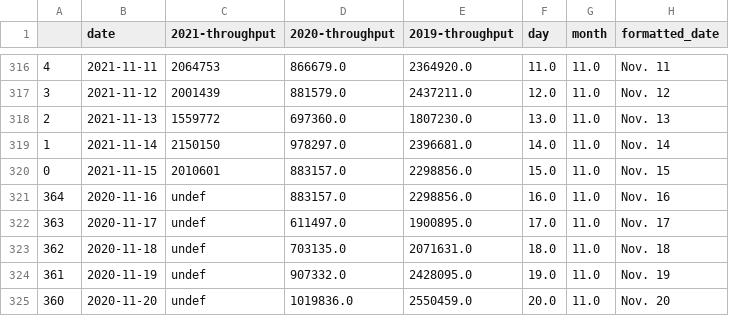
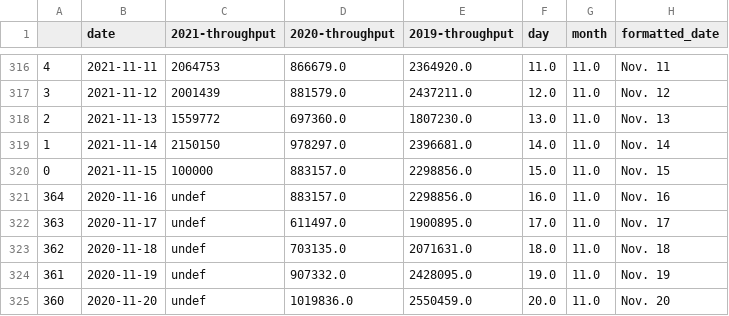
Before and after one commit to aadittambe/thanksgiving-travel, a CSV file: tsa.csv, drawn as a sheet; only a part is shown, gaps mark what is left out.

```diff
--- a/tsa.csv
+++ b/tsa.csv
@@ -319,3 +319,3 @@
 1,2021-11-14,2150150,978297.0,2396681.0,14.0,11.0,Nov. 14
-0,2021-11-15,2010601,883157.0,2298856.0,15.0,11.0,Nov. 15
+0,2021-11-15,100000,883157.0,2298856.0,15.0,11.0,Nov. 15
 364,2020-11-16,undef,883157.0,2298856.0,16.0,11.0,Nov. 16
```
